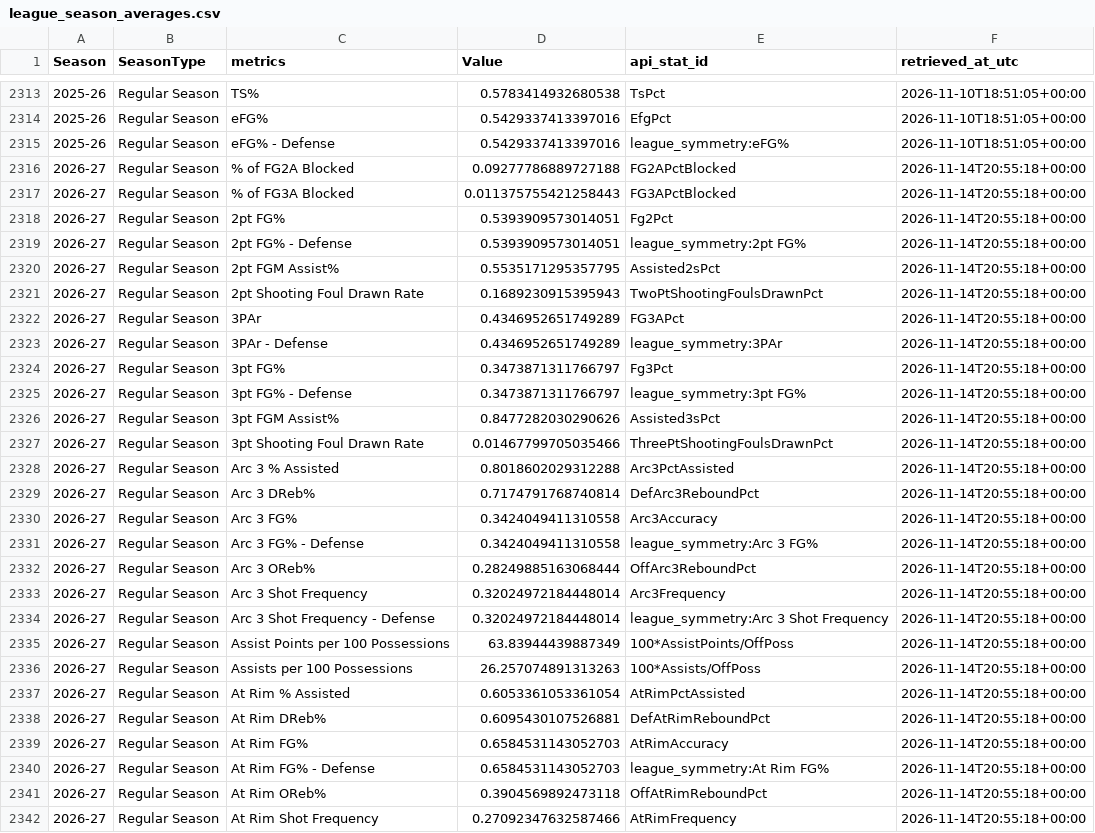
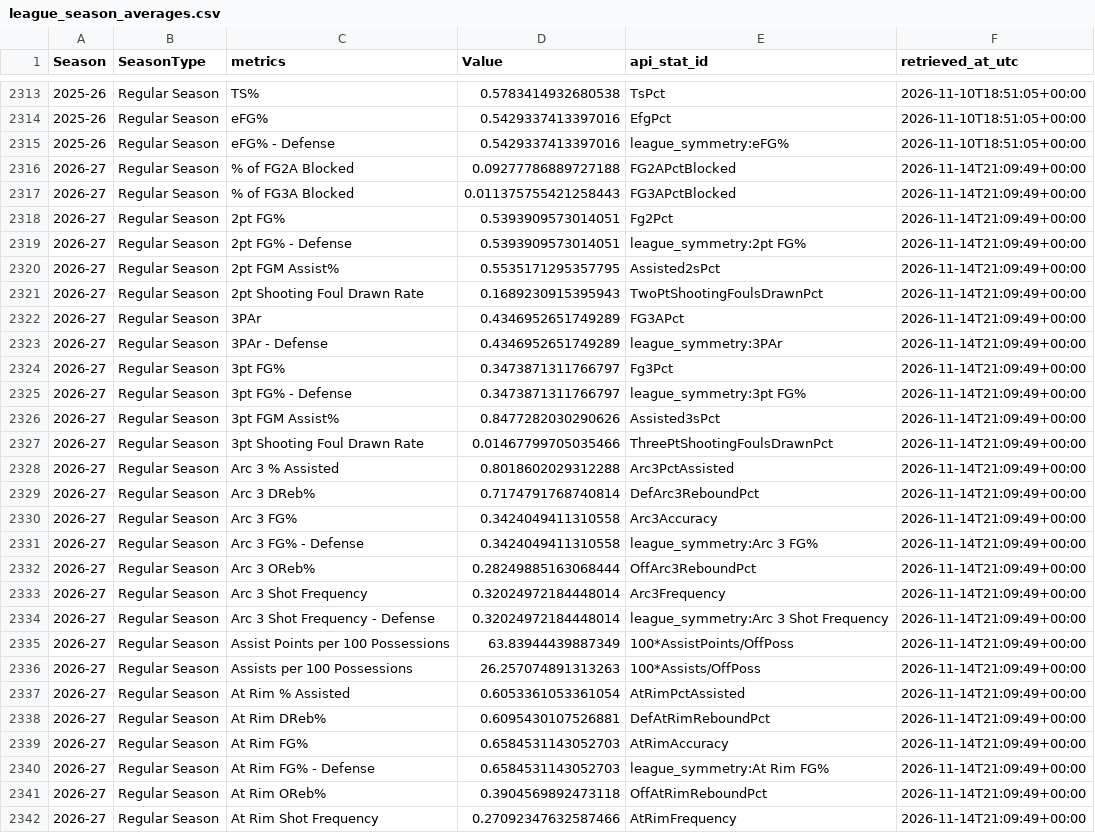
Before and after one commit to Mioraka/pbp_impact_metrics, a CSV file: data/league_season_averages.csv, drawn as a sheet; only a part is shown, gaps mark what is left out; the diff covers the shown part only.

```diff
--- a/data/league_season_averages.csv
+++ b/data/league_season_averages.csv
@@ -2315,28 +2315,28 @@ Season,SeasonType,metrics,Value,api_stat_id,retrieved_at_utc
 2025-26,Regular Season,eFG% - Defense,0.5429337413397016,league_symmetry:eFG%,2026-11-10T18:51:05+00:00
-2026-27,Regular Season,% of FG2A Blocked,0.09277786889727188,FG2APctBlocked,2026-11-14T20:55:18+00:00
-2026-27,Regular Season,% of FG3A Blocked,0.011375755421258443,FG3APctBlocked,2026-11-14T20:55:18+00:00
-2026-27,Regular Season,2pt FG%,0.5393909573014051,Fg2Pct,2026-11-14T20:55:18+00:00
-2026-27,Regular Season,2pt FG% - Defense,0.5393909573014051,league_symmetry:2pt FG%,2026-11-14T20:55:18+00:00
-2026-27,Regular Season,2pt FGM Assist%,0.5535171295357795,Assisted2sPct,2026-11-14T20:55:18+00:00
-2026-27,Regular Season,2pt Shooting Foul Drawn Rate,0.1689230915395943,TwoPtShootingFoulsDrawnPct,2026-11-14T20:55:18+00:00
-2026-27,Regular Season,3PAr,0.4346952651749289,FG3APct,2026-11-14T20:55:18+00:00
-2026-27,Regular Season,3PAr - Defense,0.4346952651749289,league_symmetry:3PAr,2026-11-14T20:55:18+00:00
-2026-27,Regular Season,3pt FG%,0.3473871311766797,Fg3Pct,2026-11-14T20:55:18+00:00
-2026-27,Regular Season,3pt FG% - Defense,0.3473871311766797,league_symmetry:3pt FG%,2026-11-14T20:55:18+00:00
-2026-27,Regular Season,3pt FGM Assist%,0.8477282030290626,Assisted3sPct,2026-11-14T20:55:18+00:00
-2026-27,Regular Season,3pt Shooting Foul Drawn Rate,0.01467799705035466,ThreePtShootingFoulsDrawnPct,2026-11-14T20:55:18+00:00
-2026-27,Regular Season,Arc 3 % Assisted,0.8018602029312288,Arc3PctAssisted,2026-11-14T20:55:18+00:00
-2026-27,Regular Season,Arc 3 DReb%,0.7174791768740814,DefArc3ReboundPct,2026-11-14T20:55:18+00:00
-2026-27,Regular Season,Arc 3 FG%,0.3424049411310558,Arc3Accuracy,2026-11-14T20:55:18+00:00
-2026-27,Regular Season,Arc 3 FG% - Defense,0.3424049411310558,league_symmetry:Arc 3 FG%,2026-11-14T20:55:18+00:00
-2026-27,Regular Season,Arc 3 OReb%,0.28249885163068444,OffArc3ReboundPct,2026-11-14T20:55:18+00:00
-2026-27,Regular Season,Arc 3 Shot Frequency,0.32024972184448014,Arc3Frequency,2026-11-14T20:55:18+00:00
-2026-27,Regular Season,Arc 3 Shot Frequency - Defense,0.32024972184448014,league_symmetry:Arc 3 Shot Frequency,2026-11-14T20:55:18+00:00
-2026-27,Regular Season,Assist Points per 100 Possessions,63.83944439887349,100*AssistPoints/OffPoss,2026-11-14T20:55:18+00:00
-2026-27,Regular Season,Assists per 100 Possessions,26.257074891313263,100*Assists/OffPoss,2026-11-14T20:55:18+00:00
-2026-27,Regular Season,At Rim % Assisted,0.6053361053361054,AtRimPctAssisted,2026-11-14T20:55:18+00:00
-2026-27,Regular Season,At Rim DReb%,0.6095430107526881,DefAtRimReboundPct,2026-11-14T20:55:18+00:00
-2026-27,Regular Season,At Rim FG%,0.6584531143052703,AtRimAccuracy,2026-11-14T20:55:18+00:00
-2026-27,Regular Season,At Rim FG% - Defense,0.6584531143052703,league_symmetry:At Rim FG%,2026-11-14T20:55:18+00:00
-2026-27,Regular Season,At Rim OReb%,0.3904569892473118,OffAtRimReboundPct,2026-11-14T20:55:18+00:00
-2026-27,Regular Season,At Rim Shot Frequency,0.27092347632587466,AtRimFrequency,2026-11-14T20:55:18+00:00
+2026-27,Regular Season,% of FG2A Blocked,0.09277786889727188,FG2APctBlocked,2026-11-14T21:09:49+00:00
+2026-27,Regular Season,% of FG3A Blocked,0.011375755421258443,FG3APctBlocked,2026-11-14T21:09:49+00:00
+2026-27,Regular Season,2pt FG%,0.5393909573014051,Fg2Pct,2026-11-14T21:09:49+00:00
+2026-27,Regular Season,2pt FG% - Defense,0.5393909573014051,league_symmetry:2pt FG%,2026-11-14T21:09:49+00:00
+2026-27,Regular Season,2pt FGM Assist%,0.5535171295357795,Assisted2sPct,2026-11-14T21:09:49+00:00
+2026-27,Regular Season,2pt Shooting Foul Drawn Rate,0.1689230915395943,TwoPtShootingFoulsDrawnPct,2026-11-14T21:09:49+00:00
+2026-27,Regular Season,3PAr,0.4346952651749289,FG3APct,2026-11-14T21:09:49+00:00
+2026-27,Regular Season,3PAr - Defense,0.4346952651749289,league_symmetry:3PAr,2026-11-14T21:09:49+00:00
+2026-27,Regular Season,3pt FG%,0.3473871311766797,Fg3Pct,2026-11-14T21:09:49+00:00
+2026-27,Regular Season,3pt FG% - Defense,0.3473871311766797,league_symmetry:3pt FG%,2026-11-14T21:09:49+00:00
+2026-27,Regular Season,3pt FGM Assist%,0.8477282030290626,Assisted3sPct,2026-11-14T21:09:49+00:00
+2026-27,Regular Season,3pt Shooting Foul Drawn Rate,0.01467799705035466,ThreePtShootingFoulsDrawnPct,2026-11-14T21:09:49+00:00
+2026-27,Regular Season,Arc 3 % Assisted,0.8018602029312288,Arc3PctAssisted,2026-11-14T21:09:49+00:00
+2026-27,Regular Season,Arc 3 DReb%,0.7174791768740814,DefArc3ReboundPct,2026-11-14T21:09:49+00:00
+2026-27,Regular Season,Arc 3 FG%,0.3424049411310558,Arc3Accuracy,2026-11-14T21:09:49+00:00
+2026-27,Regular Season,Arc 3 FG% - Defense,0.3424049411310558,league_symmetry:Arc 3 FG%,2026-11-14T21:09:49+00:00
+2026-27,Regular Season,Arc 3 OReb%,0.28249885163068444,OffArc3ReboundPct,2026-11-14T21:09:49+00:00
+2026-27,Regular Season,Arc 3 Shot Frequency,0.32024972184448014,Arc3Frequency,2026-11-14T21:09:49+00:00
+2026-27,Regular Season,Arc 3 Shot Frequency - Defense,0.32024972184448014,league_symmetry:Arc 3 Shot Frequency,2026-11-14T21:09:49+00:00
+2026-27,Regular Season,Assist Points per 100 Possessions,63.83944439887349,100*AssistPoints/OffPoss,2026-11-14T21:09:49+00:00
+2026-27,Regular Season,Assists per 100 Possessions,26.257074891313263,100*Assists/OffPoss,2026-11-14T21:09:49+00:00
+2026-27,Regular Season,At Rim % Assisted,0.6053361053361054,AtRimPctAssisted,2026-11-14T21:09:49+00:00
+2026-27,Regular Season,At Rim DReb%,0.6095430107526881,DefAtRimReboundPct,2026-11-14T21:09:49+00:00
+2026-27,Regular Season,At Rim FG%,0.6584531143052703,AtRimAccuracy,2026-11-14T21:09:49+00:00
+2026-27,Regular Season,At Rim FG% - Defense,0.6584531143052703,league_symmetry:At Rim FG%,2026-11-14T21:09:49+00:00
+2026-27,Regular Season,At Rim OReb%,0.3904569892473118,OffAtRimReboundPct,2026-11-14T21:09:49+00:00
+2026-27,Regular Season,At Rim Shot Frequency,0.27092347632587466,AtRimFrequency,2026-11-14T21:09:49+00:00
```
Also changed, not shown: 62 edited cells elsewhere in this file, data/player_on_off_volume.csv, 4 other files.
